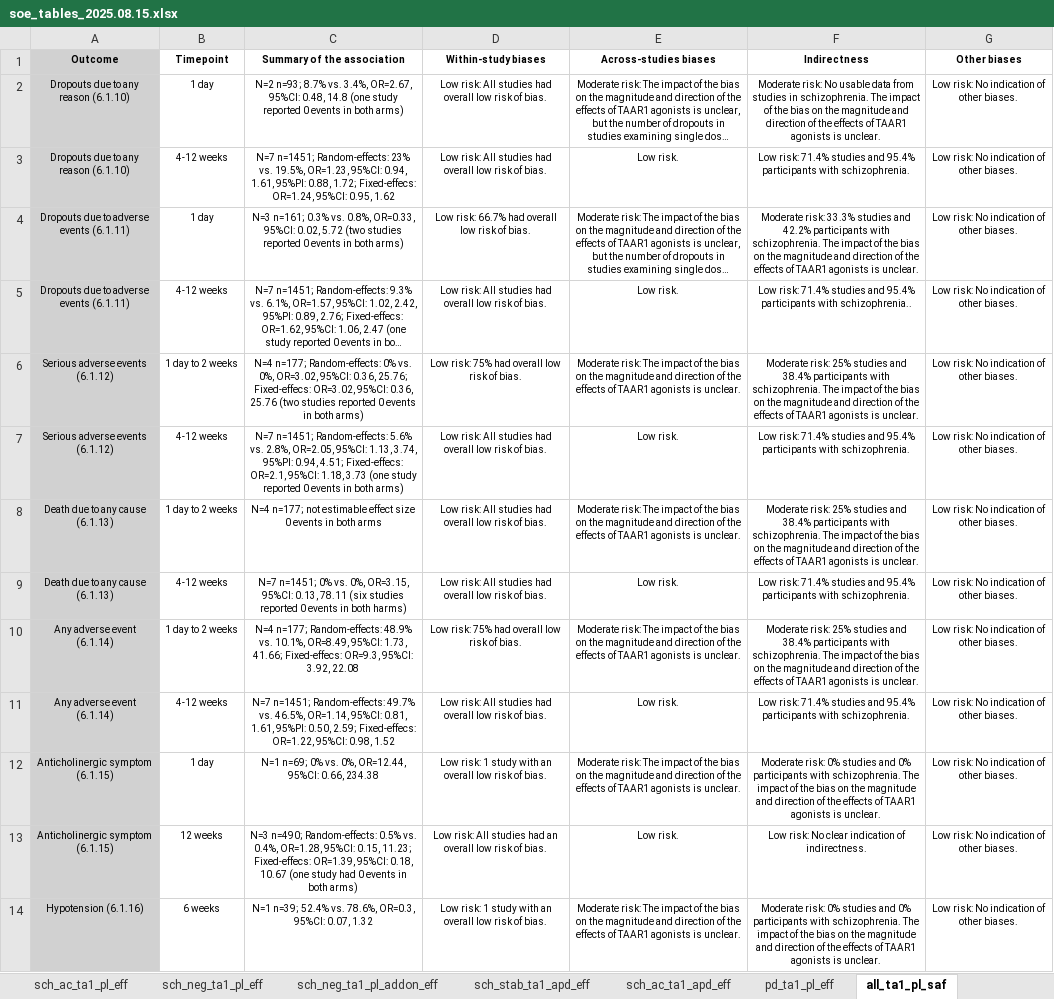
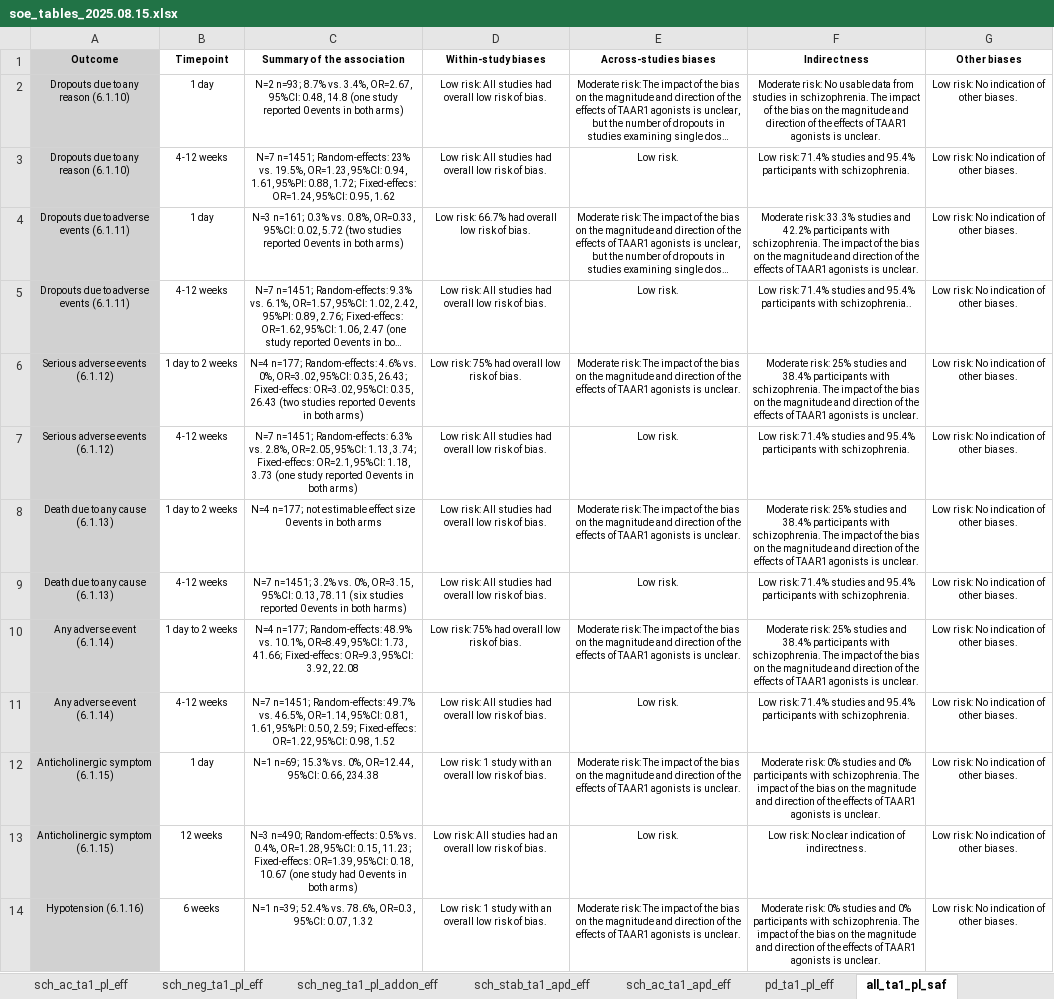
Before and after one commit to galenos-project/LSR3_taar1_H, an Excel workbook: data_u1/soe_tables_2025.08.15.xlsx, sheet all_ta1_pl_saf, drawn as a sheet; only a part is shown; long unchanged cells end in …; values as stored, in another font and other column widths than the file's, no borders; the diff covers the shown part only; the diff names each change by its address in the sheet, - before the commit and + after, or states it on an @@ line.

```diff
--- a/data_u1/soe_tables_2025.08.15.xlsx (sheet all_ta1_pl_saf)
+++ b/data_u1/soe_tables_2025.08.15.xlsx (sheet all_ta1_pl_saf)
-C6 (Summary of the association): …n=177; Random-effects: 0% vs. 0%, OR=3.02, 95%CI: 0.36, 25.76; Fixed-effecs: OR=3.02, 95%CI: 0.36, 25.76 (two studies…
+C6 (Summary of the association): …n=177; Random-effects: 4.6% vs. 0%, OR=3.02, 95%CI: 0.35, 26.43; Fixed-effecs: OR=3.02, 95%CI: 0.35, 26.43 (two studies…
-C7 (Summary of the association): …n=1451; Random-effects: 5.6% vs. 2.8%, OR=2.05, 95%CI: 1.13, 3.74, 95%PI: 0.94, 4.51; Fixed-effecs: OR=2.1,…
+C7 (Summary of the association): …n=1451; Random-effects: 6.3% vs. 2.8%, OR=2.05, 95%CI: 1.13, 3.74; Fixed-effecs: OR=2.1,…
-C9 (Summary of the association): N=7 n=1451; 0% vs. 0%,…
+C9 (Summary of the association): N=7 n=1451; 3.2% vs. 0%,…
-C12 (Summary of the association): N=1 n=69; 0% vs. 0%,…
+C12 (Summary of the association): N=1 n=69; 15.3% vs. 0%,…
```
Also changed, not shown: 3 edited cells elsewhere in this sheet, sheet all_ta1_apd_saf, sheet all_ta1_pl_addon_saf, data_u1/data_2025-08-15_LSR3_H.xlsx, data_u1/data_doses_2025-08-15_LSR3_H.xlsx, 7 other files.
